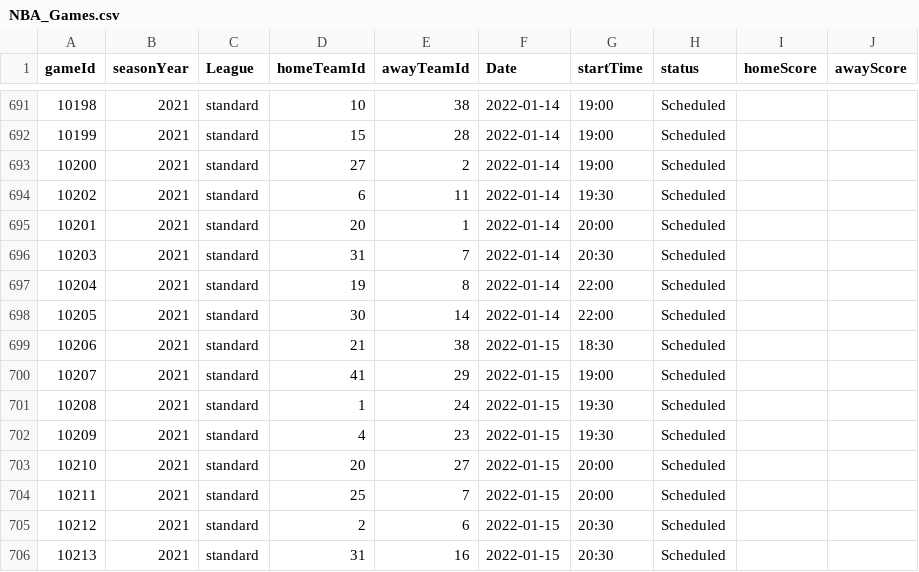
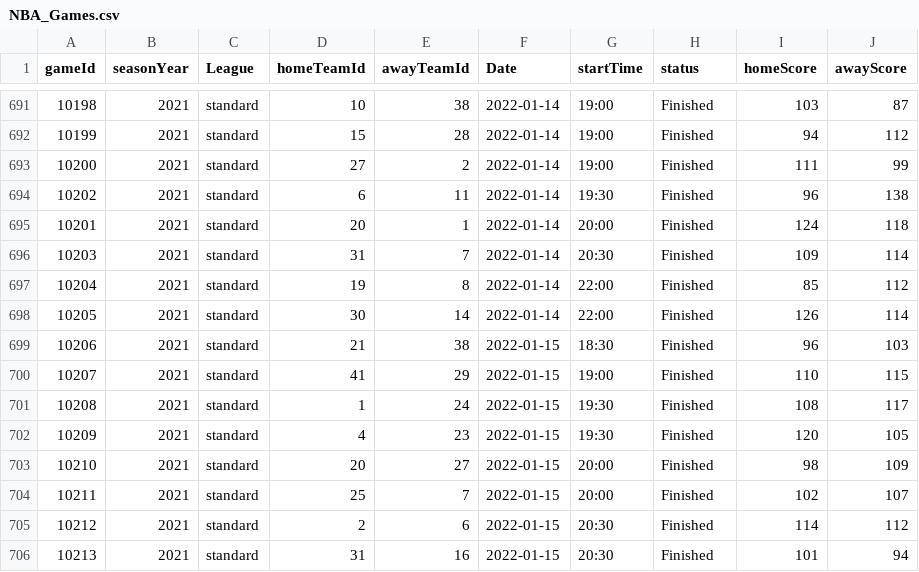
Before and after one commit to bcroarkin2726/SportsBetting, a CSV file: PlayerPropAnalysis/Data/NBA_Games.csv, drawn as a sheet; only a part is shown, gaps mark what is left out; the diff covers the shown part only.

```diff
--- a/PlayerPropAnalysis/Data/NBA_Games.csv
+++ b/PlayerPropAnalysis/Data/NBA_Games.csv
@@ -691,16 +691,16 @@ gameId,seasonYear,League,homeTeamId,awayTeamId,Date,startTime,status,homeScore,a
-10198,2021,standard,10,38,2022-01-14,19:00,Scheduled,,
-10199,2021,standard,15,28,2022-01-14,19:00,Scheduled,,
-10200,2021,standard,27,2,2022-01-14,19:00,Scheduled,,
-10202,2021,standard,6,11,2022-01-14,19:30,Scheduled,,
-10201,2021,standard,20,1,2022-01-14,20:00,Scheduled,,
-10203,2021,standard,31,7,2022-01-14,20:30,Scheduled,,
-10204,2021,standard,19,8,2022-01-14,22:00,Scheduled,,
-10205,2021,standard,30,14,2022-01-14,22:00,Scheduled,,
-10206,2021,standard,21,38,2022-01-15,18:30,Scheduled,,
-10207,2021,standard,41,29,2022-01-15,19:00,Scheduled,,
-10208,2021,standard,1,24,2022-01-15,19:30,Scheduled,,
-10209,2021,standard,4,23,2022-01-15,19:30,Scheduled,,
-10210,2021,standard,20,27,2022-01-15,20:00,Scheduled,,
-10211,2021,standard,25,7,2022-01-15,20:00,Scheduled,,
-10212,2021,standard,2,6,2022-01-15,20:30,Scheduled,,
-10213,2021,standard,31,16,2022-01-15,20:30,Scheduled,,
+10198,2021,standard,10,38,2022-01-14,19:00,Finished,103,87
+10199,2021,standard,15,28,2022-01-14,19:00,Finished,94,112
+10200,2021,standard,27,2,2022-01-14,19:00,Finished,111,99
+10202,2021,standard,6,11,2022-01-14,19:30,Finished,96,138
+10201,2021,standard,20,1,2022-01-14,20:00,Finished,124,118
+10203,2021,standard,31,7,2022-01-14,20:30,Finished,109,114
+10204,2021,standard,19,8,2022-01-14,22:00,Finished,85,112
+10205,2021,standard,30,14,2022-01-14,22:00,Finished,126,114
+10206,2021,standard,21,38,2022-01-15,18:30,Finished,96,103
+10207,2021,standard,41,29,2022-01-15,19:00,Finished,110,115
+10208,2021,standard,1,24,2022-01-15,19:30,Finished,108,117
+10209,2021,standard,4,23,2022-01-15,19:30,Finished,120,105
+10210,2021,standard,20,27,2022-01-15,20:00,Finished,98,109
+10211,2021,standard,25,7,2022-01-15,20:00,Finished,102,107
+10212,2021,standard,2,6,2022-01-15,20:30,Finished,114,112
+10213,2021,standard,31,16,2022-01-15,20:30,Finished,101,94
```
Also changed, not shown: 54 edited cells elsewhere in this file, PlayerPropAnalysis/Data/NBA_Teams.csv, 6 other files.
